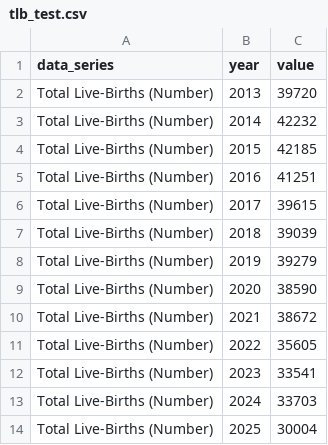
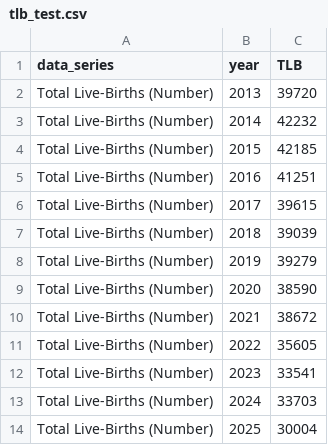
Before and after one commit to christina1797406/sgstat-R, a CSV file: data/clean_data/tlb_test.csv, drawn as a sheet.

```diff
--- a/data/clean_data/tlb_test.csv
+++ b/data/clean_data/tlb_test.csv
@@ -1,2 +1,2 @@
-data_series,year,value
+data_series,year,TLB
 Total Live-Births (Number),2013,39720
```
Also changed, not shown: data/clean_data/tfr_test.csv, data/clean_data/tfr_train.csv, 12 other files.
